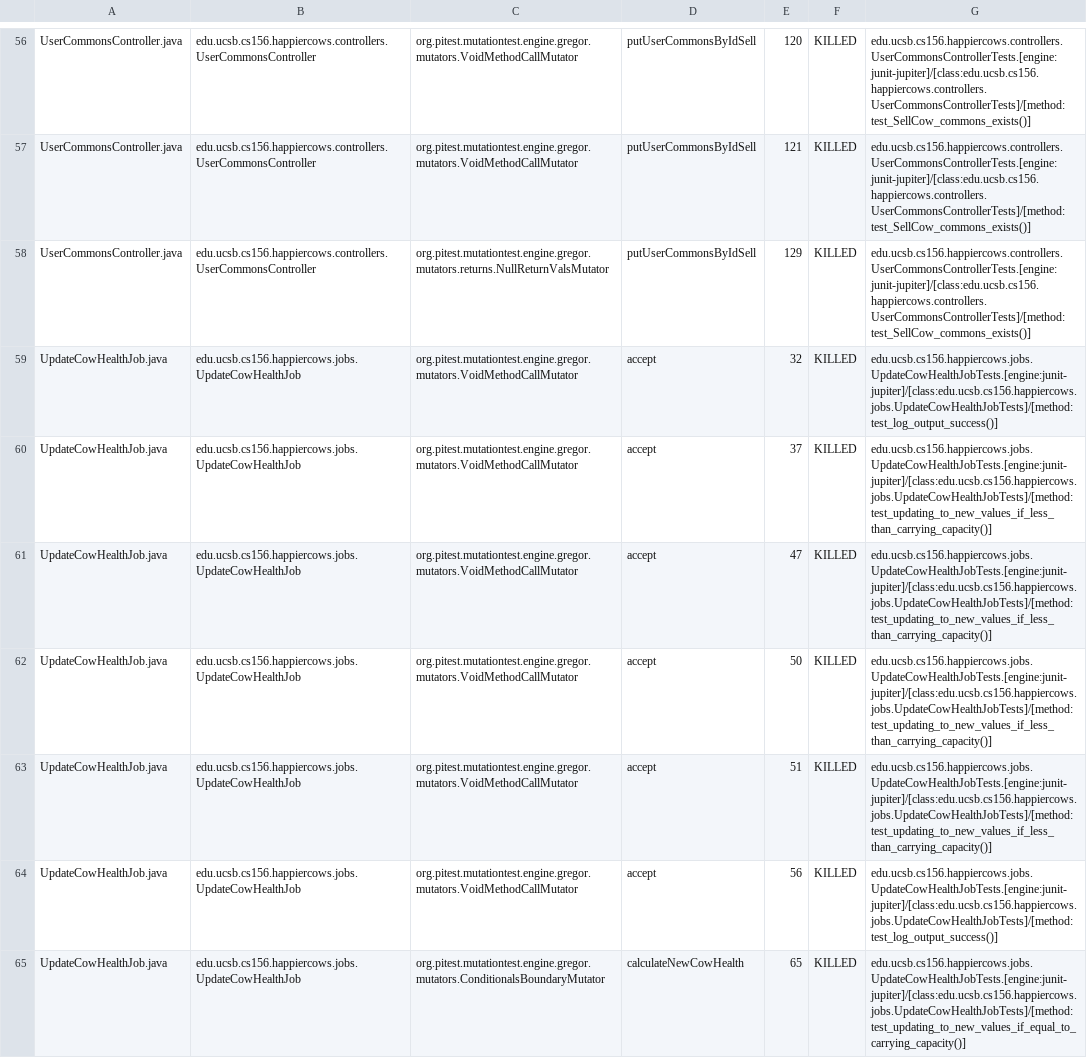
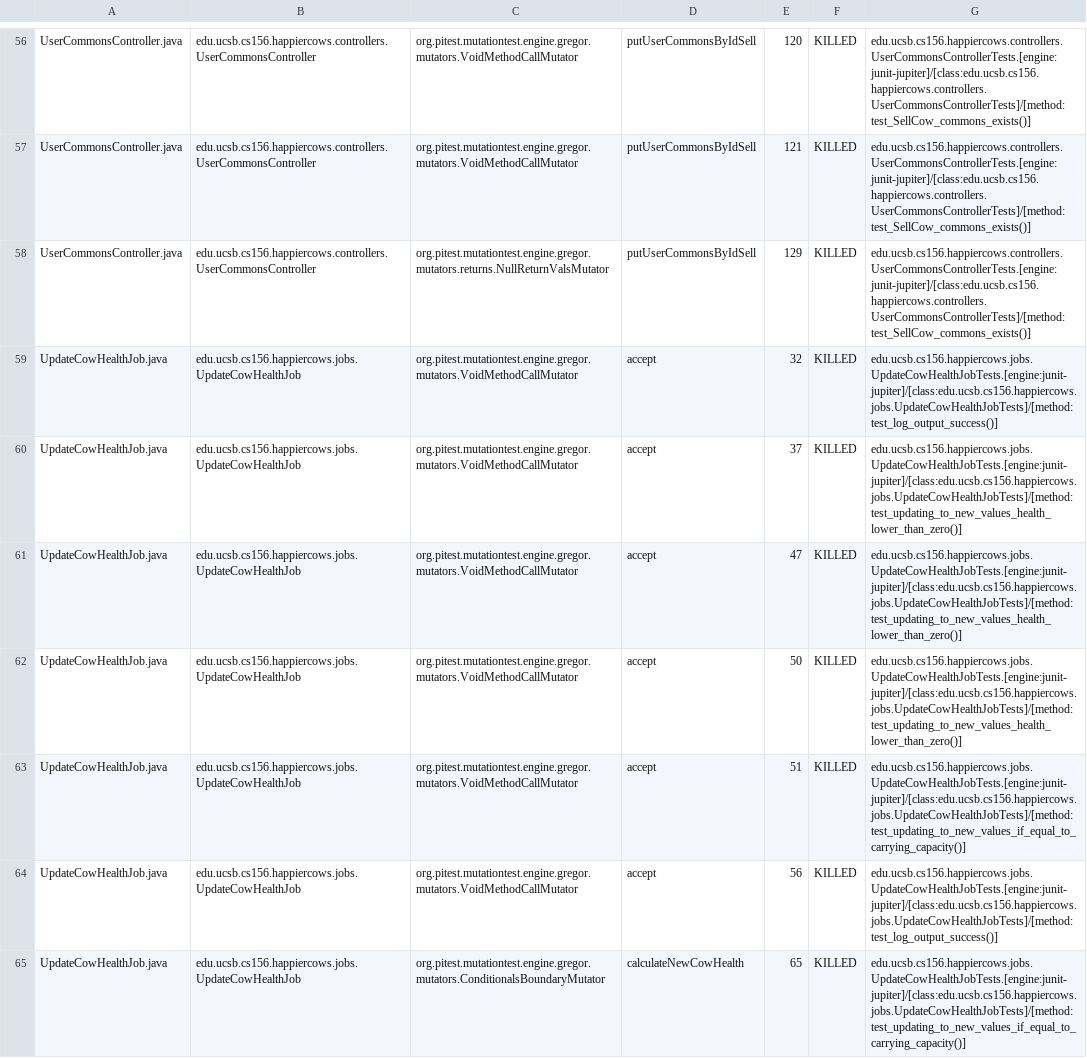
Before and after one commit to ucsb-cs156-s23/proj-happycows-s23-6pm-2, a CSV file: prs/17/pitest/mutations.csv, drawn as a sheet; only a part is shown, gaps mark what is left out; the diff covers the shown part only.

Commit message:
Deploying to gh-pages from @ ucsb-cs156-s23/proj-happycows-s23-6pm-2@352721eeb2d5c95bbd88c1940eeca834f02ad8aa 🚀

```diff
--- a/prs/17/pitest/mutations.csv
+++ b/prs/17/pitest/mutations.csv
@@ -59,6 +59,6 @@ UserCommonsController.java,edu.ucsb.cs156.happiercows.controllers.UserCommonsCon
 UpdateCowHealthJob.java,edu.ucsb.cs156.happiercows.jobs.UpdateCowHealthJob,org.pitest.mutationtest.engine.gregor.mutators.VoidMethodCallMutator,accept,32,KILLED,edu.ucsb.cs156.happiercows.jobs.UpdateCowHealthJobTests.[engine:junit-jupiter]/[class:edu.ucsb.cs156.happiercows.jobs.UpdateCowHealthJobTests]/[method:test_log_output_success()]
-UpdateCowHealthJob.java,edu.ucsb.cs156.happiercows.jobs.UpdateCowHealthJob,org.pitest.mutationtest.engine.gregor.mutators.VoidMethodCallMutator,accept,37,KILLED,edu.ucsb.cs156.happiercows.jobs.UpdateCowHealthJobTests.[engine:junit-jupiter]/[class:edu.ucsb.cs156.happiercows.jobs.UpdateCowHealthJobTests]/[method:test_updating_to_new_values_if_less_than_carrying_capacity()]
-UpdateCowHealthJob.java,edu.ucsb.cs156.happiercows.jobs.UpdateCowHealthJob,org.pitest.mutationtest.engine.gregor.mutators.VoidMethodCallMutator,accept,47,KILLED,edu.ucsb.cs156.happiercows.jobs.UpdateCowHealthJobTests.[engine:junit-jupiter]/[class:edu.ucsb.cs156.happiercows.jobs.UpdateCowHealthJobTests]/[method:test_updating_to_new_values_if_less_than_carrying_capacity()]
-UpdateCowHealthJob.java,edu.ucsb.cs156.happiercows.jobs.UpdateCowHealthJob,org.pitest.mutationtest.engine.gregor.mutators.VoidMethodCallMutator,accept,50,KILLED,edu.ucsb.cs156.happiercows.jobs.UpdateCowHealthJobTests.[engine:junit-jupiter]/[class:edu.ucsb.cs156.happiercows.jobs.UpdateCowHealthJobTests]/[method:test_updating_to_new_values_if_less_than_carrying_capacity()]
-UpdateCowHealthJob.java,edu.ucsb.cs156.happiercows.jobs.UpdateCowHealthJob,org.pitest.mutationtest.engine.gregor.mutators.VoidMethodCallMutator,accept,51,KILLED,edu.ucsb.cs156.happiercows.jobs.UpdateCowHealthJobTests.[engine:junit-jupiter]/[class:edu.ucsb.cs156.happiercows.jobs.UpdateCowHealthJobTests]/[method:test_updating_to_new_values_if_less_than_carrying_capacity()]
+UpdateCowHealthJob.java,edu.ucsb.cs156.happiercows.jobs.UpdateCowHealthJob,org.pitest.mutationtest.engine.gregor.mutators.VoidMethodCallMutator,accept,37,KILLED,edu.ucsb.cs156.happiercows.jobs.UpdateCowHealthJobTests.[engine:junit-jupiter]/[class:edu.ucsb.cs156.happiercows.jobs.UpdateCowHealthJobTests]/[method:test_updating_to_new_values_health_lower_than_zero()]
+UpdateCowHealthJob.java,edu.ucsb.cs156.happiercows.jobs.UpdateCowHealthJob,org.pitest.mutationtest.engine.gregor.mutators.VoidMethodCallMutator,accept,47,KILLED,edu.ucsb.cs156.happiercows.jobs.UpdateCowHealthJobTests.[engine:junit-jupiter]/[class:edu.ucsb.cs156.happiercows.jobs.UpdateCowHealthJobTests]/[method:test_updating_to_new_values_health_lower_than_zero()]
+UpdateCowHealthJob.java,edu.ucsb.cs156.happiercows.jobs.UpdateCowHealthJob,org.pitest.mutationtest.engine.gregor.mutators.VoidMethodCallMutator,accept,50,KILLED,edu.ucsb.cs156.happiercows.jobs.UpdateCowHealthJobTests.[engine:junit-jupiter]/[class:edu.ucsb.cs156.happiercows.jobs.UpdateCowHealthJobTests]/[method:test_updating_to_new_values_health_lower_than_zero()]
+UpdateCowHealthJob.java,edu.ucsb.cs156.happiercows.jobs.UpdateCowHealthJob,org.pitest.mutationtest.engine.gregor.mutators.VoidMethodCallMutator,accept,51,KILLED,edu.ucsb.cs156.happiercows.jobs.UpdateCowHealthJobTests.[engine:junit-jupiter]/[class:edu.ucsb.cs156.happiercows.jobs.UpdateCowHealthJobTests]/[method:test_updating_to_new_values_if_equal_to_carrying_capacity()]
 UpdateCowHealthJob.java,edu.ucsb.cs156.happiercows.jobs.UpdateCowHealthJob,org.pitest.mutationtest.engine.gregor.mutators.VoidMethodCallMutator,accept,56,KILLED,edu.ucsb.cs156.happiercows.jobs.UpdateCowHealthJobTests.[engine:junit-jupiter]/[class:edu.ucsb.cs156.happiercows.jobs.UpdateCowHealthJobTests]/[method:test_log_output_success()]
```
Also changed, not shown: 17 edited cells elsewhere in this file, 22 other files.
